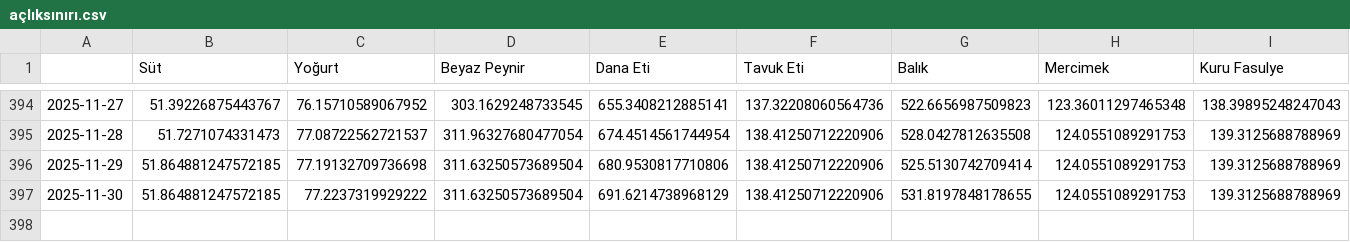
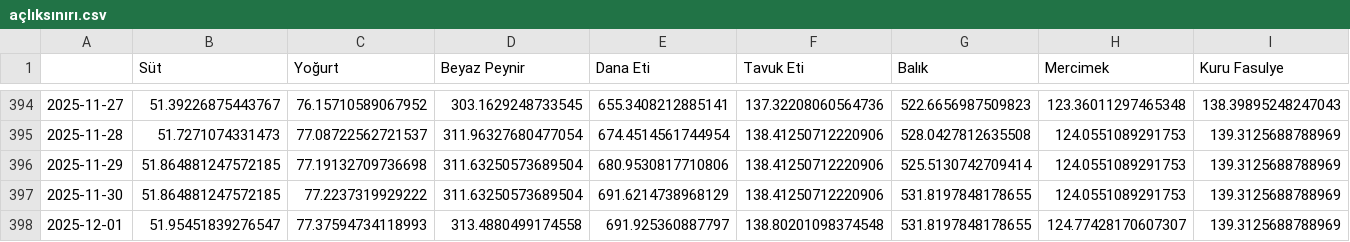
Before and after one commit to kaboya19/web-tufe-flask, a CSV file: açlıksınırı.csv, drawn as a sheet; only a part is shown, gaps mark what is left out; rows hold the shown columns only; the diff names each change by its address in the sheet, - before the commit and + after, or states it on an @@ line.

```diff
--- a/açlıksınırı.csv
+++ b/açlıksınırı.csv
+row 398: 2025-12-01 | 51.95451839276547 | 77.37594734118993 | 313.4880499174558 | 691.925360887797 | 138.80201098374548 | 531.8197848178655 | 124.77428170607307 | 139.3125688788969
```
Also changed, not shown: harcama_grupları.csv, harcama_gruplarıaylık.csv, 13 other files.
